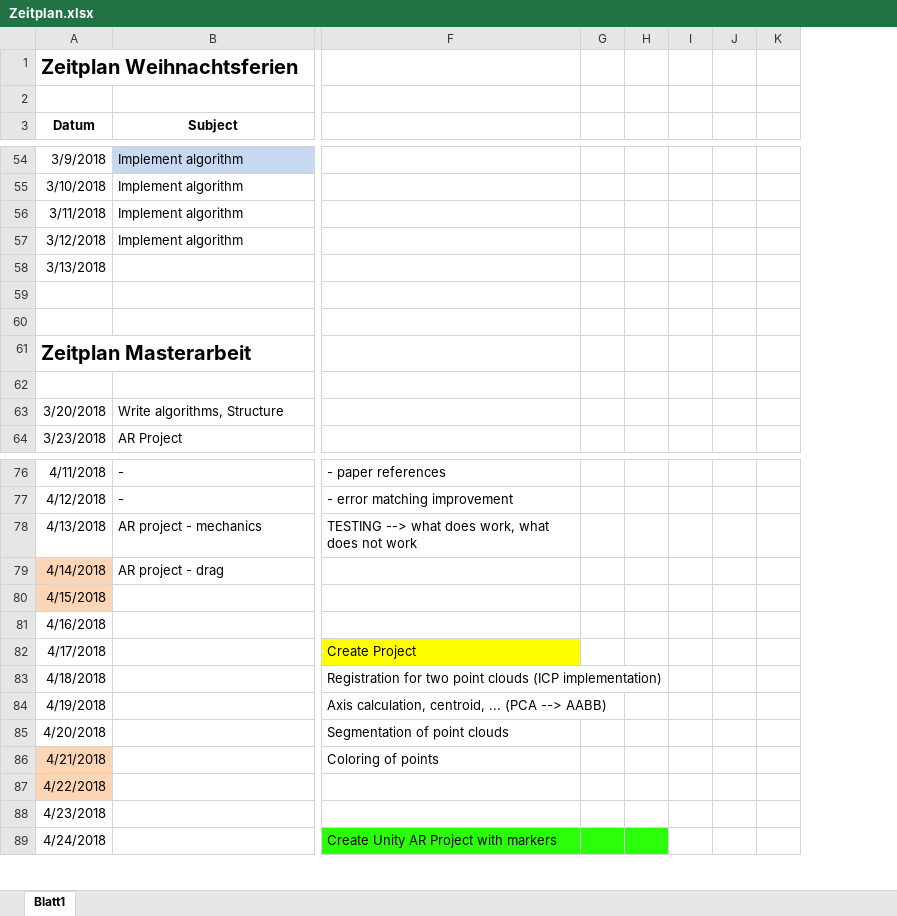
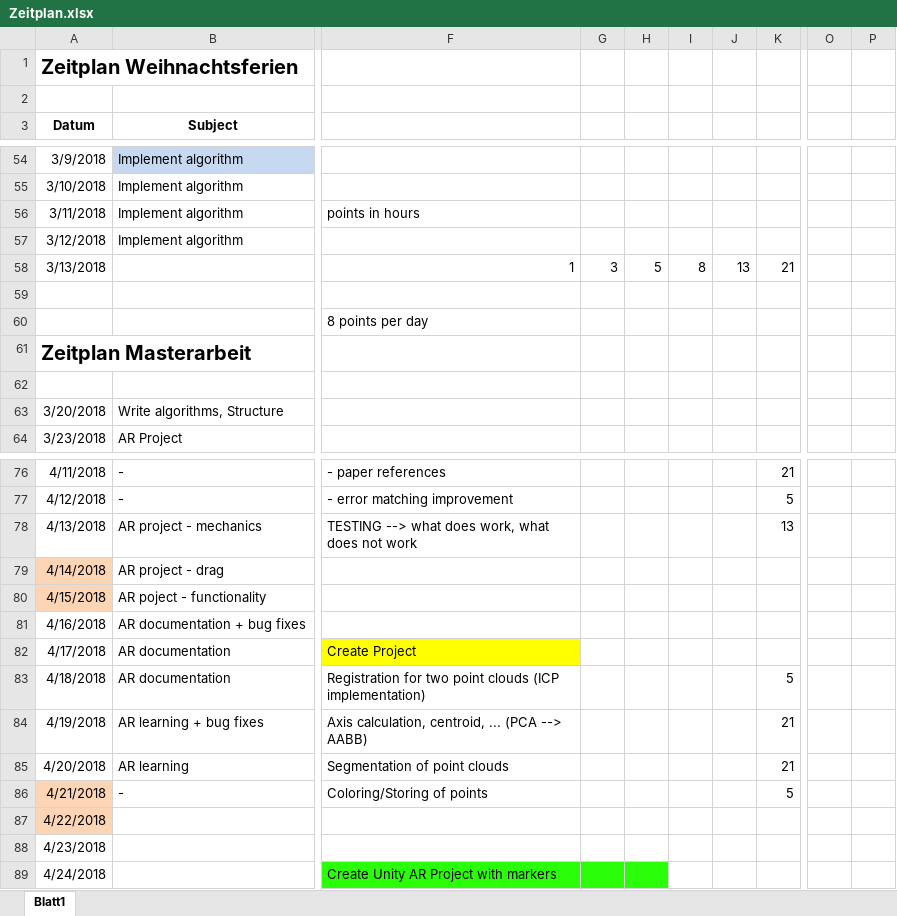
Before and after one commit to annamaureder/Masterproject, an Excel workbook: Documentation/Zeitplan.xlsx, sheet Blatt1, drawn as a sheet; only a part is shown, gaps mark what is left out; values as stored, in another font and other column widths than the file's, no borders; removed rows and columns are numbered as before the commit, all else as after; the diff covers the shown part only; the diff names each change by its address in the sheet, - before the commit and + after, or states it on an @@ line.

```diff
--- a/Documentation/Zeitplan.xlsx (sheet Blatt1)
+++ b/Documentation/Zeitplan.xlsx (sheet Blatt1)
-column H, empty
-column I, empty
-column J, empty
-column K, empty
+column H, row 58: 5
+column I, row 58: 8
+column J, row 58: 13
+column K, row 58: 21; rows 76-86: 21 | 5 | 13 |  |  |  |  | 5 | 21 | 21 | 5
+column O, empty
+column P, empty
-F56: (empty)
+F56: points in hours
-F58: (empty)
+F58: 1
-G58: (empty)
+G58: 3
-F60: (empty)
+F60: 8 points per day
-B80 (Subject): (empty)
+B80 (Subject): AR poject - functionality
-B81 (Subject): (empty)
+B81 (Subject): AR documentation + bug fixes
-B82:B83 (Subject): (empty)
+B82:B83 (Subject): AR documentation
-B84 (Subject): (empty)
+B84 (Subject): AR learning + bug fixes
-B85 (Subject): (empty)
+B85 (Subject): AR learning
-B86 (Subject): (empty)
+B86 (Subject): -
-F86: Coloring of points
+F86: Coloring/Storing of points
```
Also changed, not shown: 5 added rows, 6 removed rows, 4 edited cells and cell formats elsewhere in this sheet, 3 other files.
